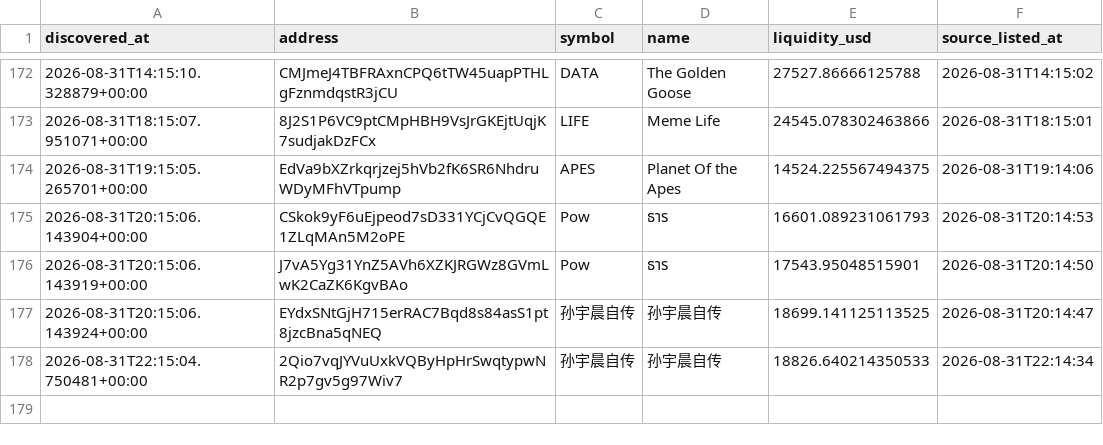
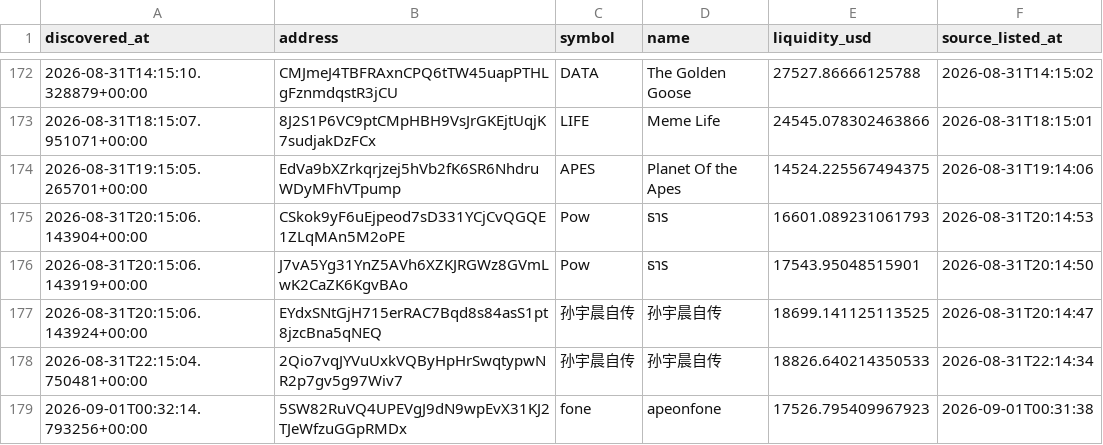
Before and after one commit to abdulrazakusman1029-ux/Nova, a CSV file: data/candidates.csv, drawn as a sheet; only a part is shown, gaps mark what is left out.

```diff
--- a/data/candidates.csv
+++ b/data/candidates.csv
@@ -180 +180,2 @@ discovered_at,address,symbol,name,liquidity_usd,source_listed_at
 2026-08-31T22:15:04.750481+00:00,2Qio7vqJYVuUxkVQByHpHrSwqtypwNR2p7gv5g97Wiv7,孙宇晨自传,孙宇晨自传,18826.640214350533,2026-08-31T22:14:34
+2026-09-01T00:32:14.793256+00:00,5SW82RuVQ4UPEVgJ9dN9wpEvX31KJ2TJeWfzuGGpRMDx,fone,apeonfone,17526.795409967923,2026-09-01T00:31:38
```
Also changed, not shown: 2 other files.
